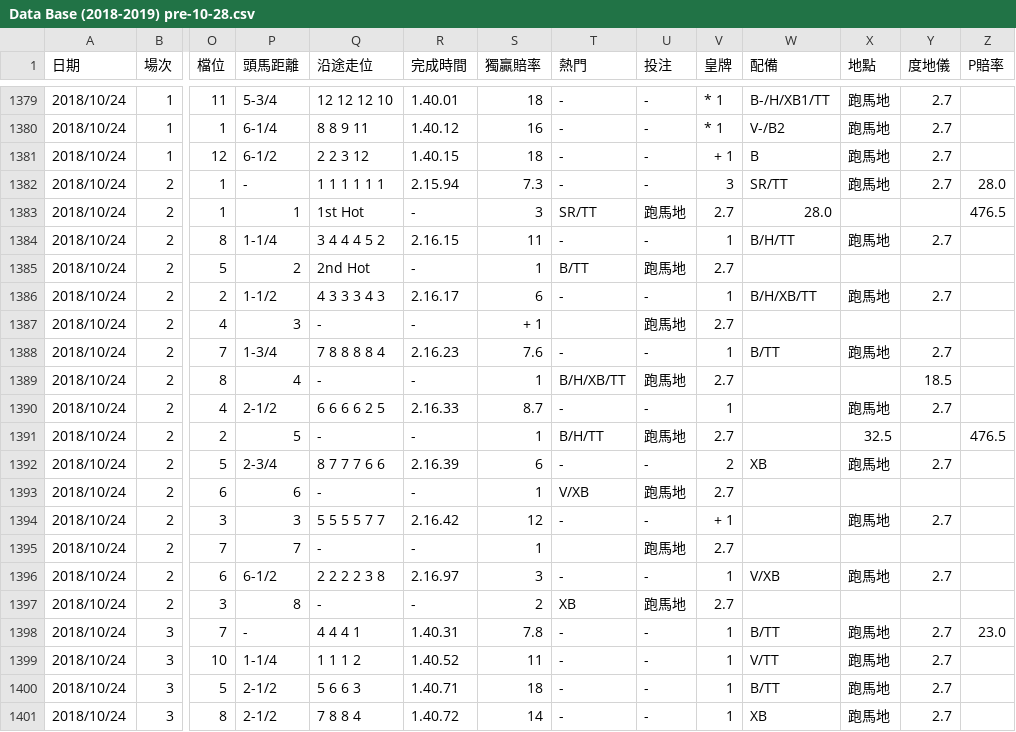
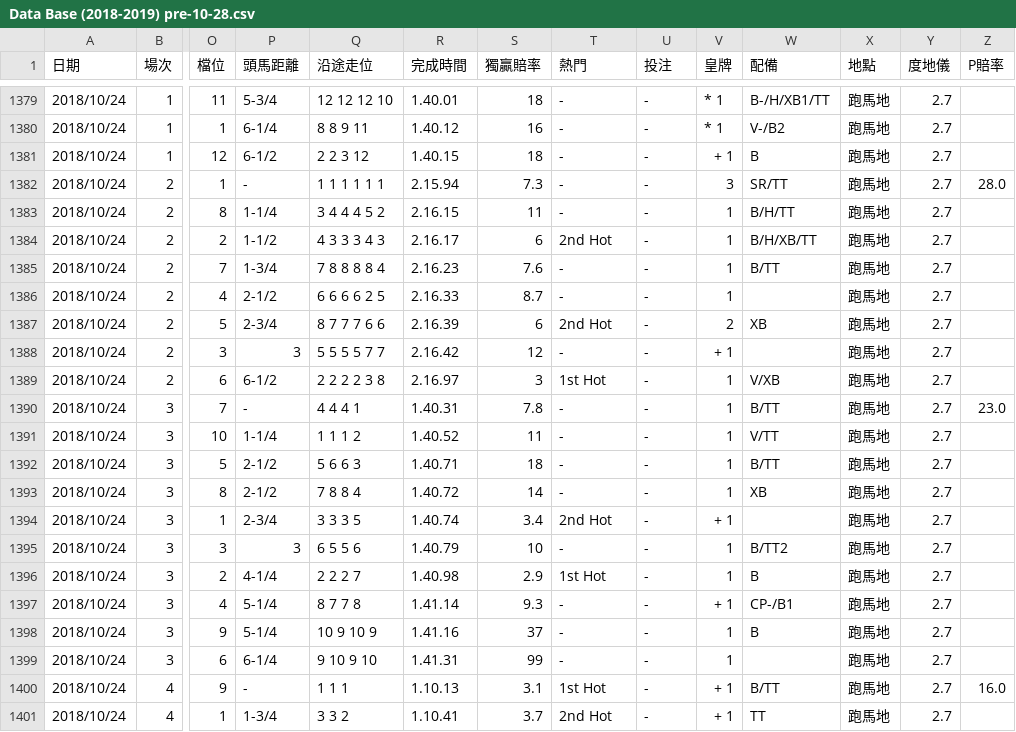
Before and after one commit to WagJK/horse-reports, a CSV file: project/backup/Data Base (2018-2019) pre-10-28.csv, drawn as a sheet; only a part is shown, gaps mark what is left out; the shorter side is filled out with more unchanged rows; removed rows and columns are numbered as before the commit, all else as after; rows hold the shown columns only; the diff names each change by its address in the sheet, - before the commit and + after, or states it on an @@ line.

```diff
--- a/project/backup/Data Base (2018-2019) pre-10-28.csv
+++ b/project/backup/Data Base (2018-2019) pre-10-28.csv
-row 1383: 2018/10/24 | 2 | 1 | 1 | 1st Hot | - | 3 | SR/TT | 跑馬地 | 2.7 | 28.0 |  |  | 476.5
-row 1385: 2018/10/24 | 2 | 5 | 2 | 2nd Hot | - | 1 | B/TT | 跑馬地 | 2.7
-T1384 (熱門): -
+T1384 (熱門): 2nd Hot
-row 1387: 2018/10/24 | 2 | 4 | 3 | - | - | + 1 |  | 跑馬地 | 2.7
-row 1389: 2018/10/24 | 2 | 8 | 4 | - | - | 1 | B/H/XB/TT | 跑馬地 | 2.7 |  |  | 18.5
-row 1391: 2018/10/24 | 2 | 2 | 5 | - | - | 1 | B/H/TT | 跑馬地 | 2.7 |  | 32.5 |  | 476.5
-T1387 (熱門): -
+T1387 (熱門): 2nd Hot
-row 1393: 2018/10/24 | 2 | 6 | 6 | - | - | 1 | V/XB | 跑馬地 | 2.7
-row 1395: 2018/10/24 | 2 | 7 | 7 | - | - | 1 |  | 跑馬地 | 2.7
-T1389 (熱門): -
+T1389 (熱門): 1st Hot
-row 1397: 2018/10/24 | 2 | 3 | 8 | - | - | 2 | XB | 跑馬地 | 2.7
```
Also changed, not shown: project/output/Horse Report 2018-10-24.csv, 2 other files.
